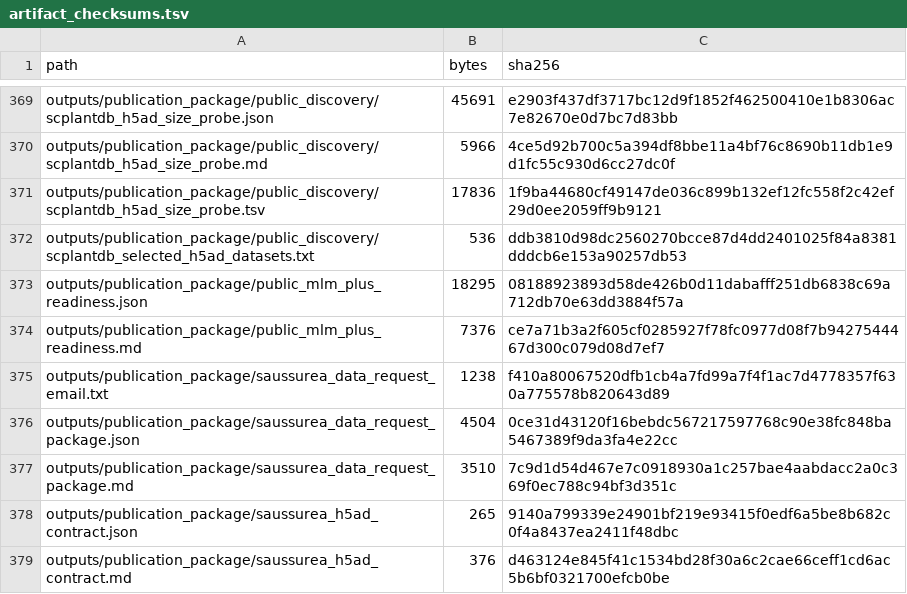
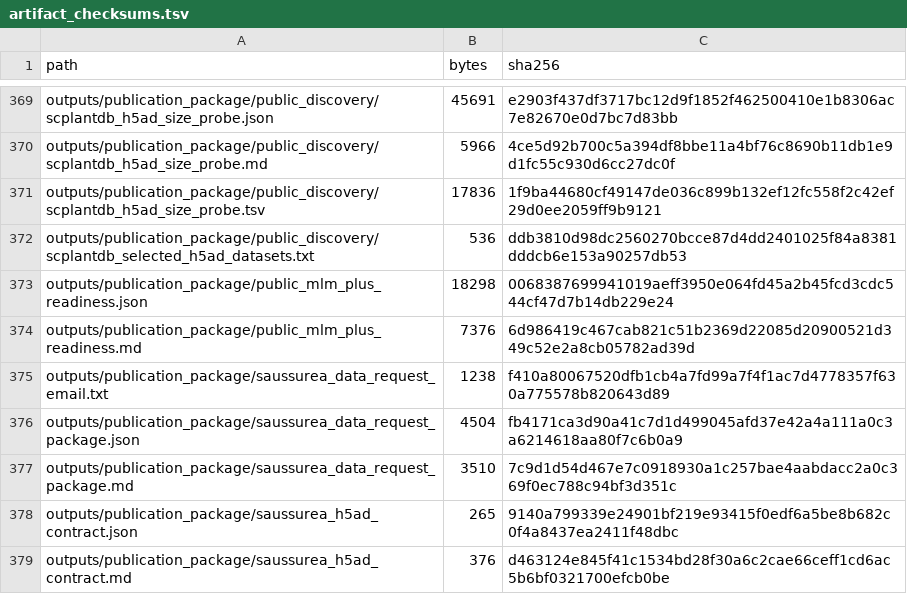
Before and after one commit to ahvsjags/SnowLotus-CellFM, a TSV file: release_metadata/artifact_checksums.tsv, drawn as a sheet; only a part is shown, gaps mark what is left out; the diff covers the shown part only.

```diff
--- a/release_metadata/artifact_checksums.tsv
+++ b/release_metadata/artifact_checksums.tsv
@@ -372,6 +372,6 @@ outputs/publication_package/public_discovery/scplantdb_h5ad_size_probe.tsv	17836
 outputs/publication_package/public_discovery/scplantdb_selected_h5ad_datasets.txt	536	ddb3810d98dc2560270bcce87d4dd2401025f84a8381dddcb6e153a90257db53
-outputs/publication_package/public_mlm_plus_readiness.json	18295	08188923893d58de426b0d11dabafff251db6838c69a712db70e63dd3884f57a
-outputs/publication_package/public_mlm_plus_readiness.md	7376	ce7a71b3a2f605cf0285927f78fc0977d08f7b9427544467d300c079d08d7ef7
+outputs/publication_package/public_mlm_plus_readiness.json	18298	0068387699941019aeff3950e064fd45a2b45fcd3cdc544cf47d7b14db229e24
+outputs/publication_package/public_mlm_plus_readiness.md	7376	6d986419c467cab821c51b2369d22085d20900521d349c52e2a8cb05782ad39d
 outputs/publication_package/saussurea_data_request_email.txt	1238	f410a80067520dfb1cb4a7fd99a7f4f1ac7d4778357f630a775578b820643d89
-outputs/publication_package/saussurea_data_request_package.json	4504	0ce31d43120f16bebdc567217597768c90e38fc848ba5467389f9da3fa4e22cc
+outputs/publication_package/saussurea_data_request_package.json	4504	fb4171ca3d90a41c7d1d499045afd37e42a4a111a0c3a6214618aa80f7c6b0a9
 outputs/publication_package/saussurea_data_request_package.md	3510	7c9d1d54d467e7c0918930a1c257bae4aabdacc2a0c369f0ec788c94bf3d351c
```
Also changed, not shown: 60 edited cells elsewhere in this file, 38 other files.
